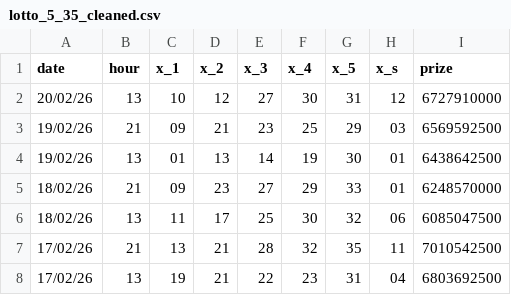
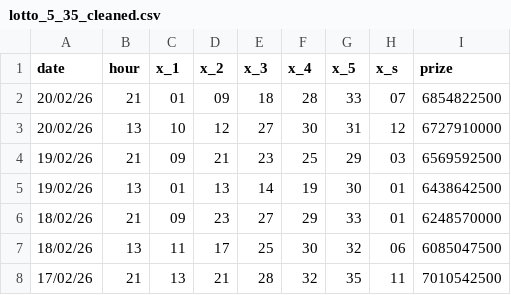
Before and after one commit to DucTrung1802/lucky_number, a CSV file: lotto_5_35_cleaned.csv, drawn as a sheet; only a part is shown; the shorter side is filled out with more unchanged rows; the diff names each change by its address in the sheet, - before the commit and + after, or states it on an @@ line.

```diff
--- a/lotto_5_35_cleaned.csv
+++ b/lotto_5_35_cleaned.csv
+row 2: 20/02/26 | 21 | 01 | 09 | 18 | 28 | 33 | 07 | 6854822500
```
Also changed, not shown: 3 other files.
